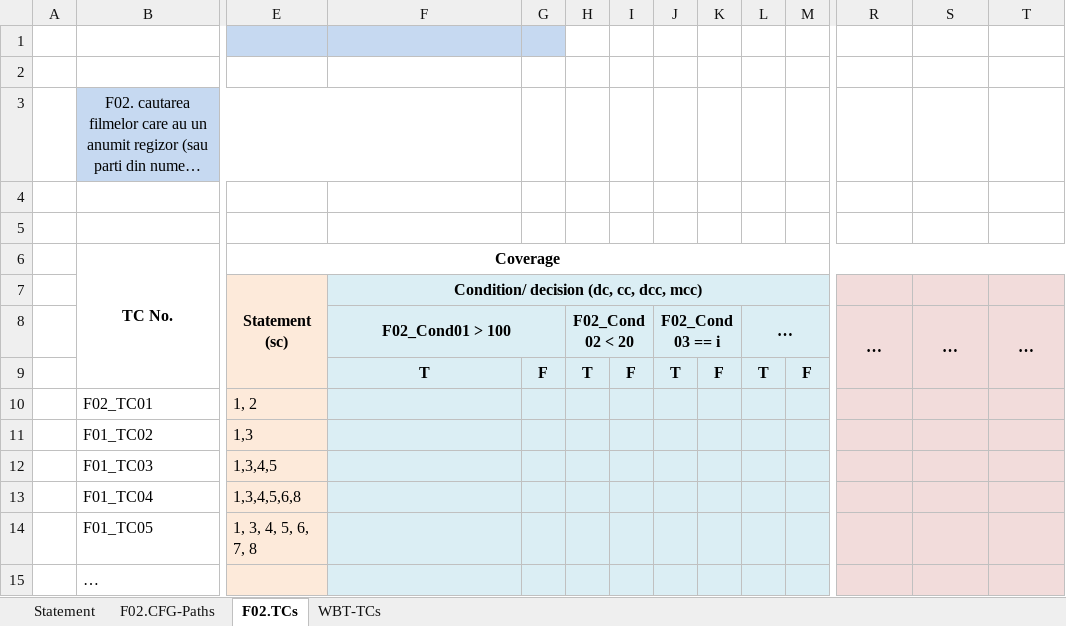
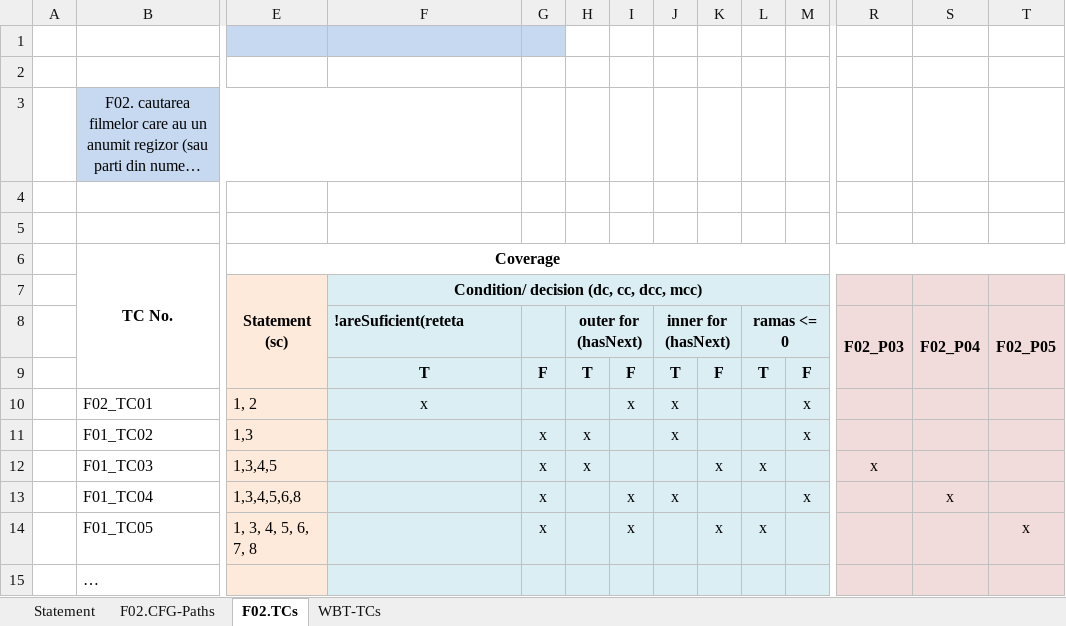
Before and after one commit to alesiopuf/vvss-drink-shop, an Excel workbook: docs/Lab03/Lab03_WBT_TCs_Form.xlsx, sheet F02.TCs, drawn as a sheet; only a part is shown, gaps mark what is left out; long unchanged cells end in …; values as stored, in another font and other column widths than the file's, no borders; removed rows and columns are numbered as before the commit, all else as after; rows hold the shown columns only; the diff names each change by its address in the sheet, - before the commit and + after, or states it on an @@ line.

Commit message:
excel doc wbt

```diff
--- a/docs/Lab03/Lab03_WBT_TCs_Form.xlsx (sheet F02.TCs)
+++ b/docs/Lab03/Lab03_WBT_TCs_Form.xlsx (sheet F02.TCs)
-F8: F02_Cond01 > 100
+F8: !areSuficient(reteta
-F8 alignment: center
+F8 alignment: left
-F8:G8 merged
-H8: F02_Cond02 < 20
+H8: outer for (hasNext)
-J8: F02_Cond03 == i
+J8: inner for (hasNext)
-L8: …
+L8: ramas <= 0
-R8: …
+R8: F02_P03
-S8: …
+S8: F02_P04
-T8: …
+T8: F02_P05
-row 10:  | F02_TC01 | 1, 2
-row 11:  | F01_TC02 | 1,3
-row 12:  | F01_TC03 | 1,3,4,5
-row 13:  | F01_TC04 | 1,3,4,5,6,8
-row 14:  | F01_TC05 | 1, 3, 4, 5, 6, 7, 8
+row 10:  | F02_TC01 | 1, 2 | x |  |  | x | x |  |  | x
+row 11:  | F01_TC02 | 1,3 |  | x | x |  | x |  |  | x
+row 12:  | F01_TC03 | 1,3,4,5 |  | x | x |  |  | x | x |  | x
+row 13:  | F01_TC04 | 1,3,4,5,6,8 |  | x |  | x | x |  |  | x |  | x
+row 14:  | F01_TC05 | 1, 3, 4, 5, 6, 7, 8 |  | x |  | x |  | x | x |  |  |  | x
```
